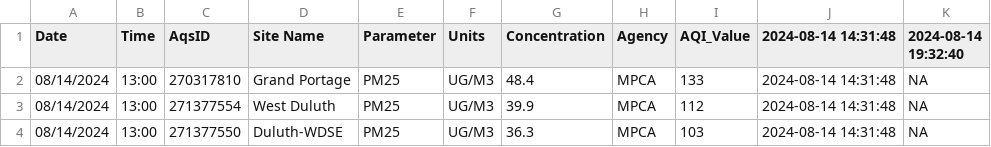
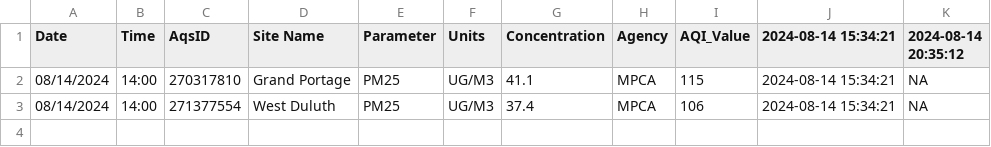
Before and after one commit to MPCA-air/aqi-watch, a CSV file: data/aqi_previous.csv, drawn as a sheet.

```diff
--- a/data/aqi_previous.csv
+++ b/data/aqi_previous.csv
@@ -1,4 +1,3 @@
-"Date","Time","AqsID","Site Name","Parameter","Units","Concentration","Agency","AQI_Value","2024-08-14 14:31:48","2024-08-14 19:32:40"
-"08/14/2024","13:00","270317810","Grand Portage","PM25","UG/M3",48.4,"MPCA",133,"2024-08-14 14:31:48",NA
-"08/14/2024","13:00","271377554","West Duluth","PM25","UG/M3",39.9,"MPCA",112,"2024-08-14 14:31:48",NA
-"08/14/2024","13:00","271377550","Duluth-WDSE","PM25","UG/M3",36.3,"MPCA",103,"2024-08-14 14:31:48",NA
+"Date","Time","AqsID","Site Name","Parameter","Units","Concentration","Agency","AQI_Value","2024-08-14 15:34:21","2024-08-14 20:35:12"
+"08/14/2024","14:00","270317810","Grand Portage","PM25","UG/M3",41.1,"MPCA",115,"2024-08-14 15:34:21",NA
+"08/14/2024","14:00","271377554","West Duluth","PM25","UG/M3",37.4,"MPCA",106,"2024-08-14 15:34:21",NA
```
Also changed, not shown: 8 other files.
